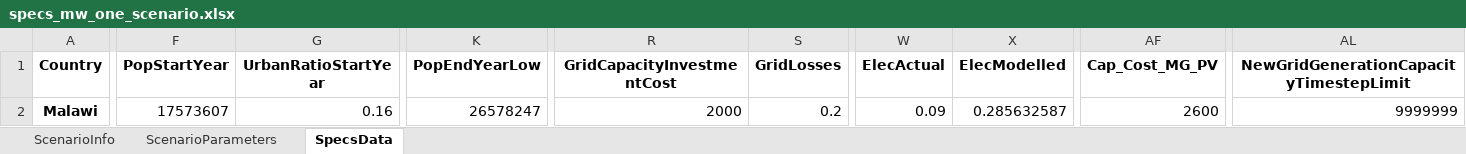
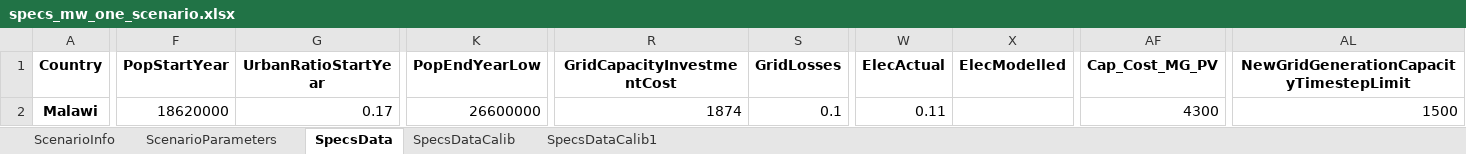
Before and after one commit to AndreasSahlberg/GEP-Working-dir, an Excel workbook: specs_mw_one_scenario.xlsx, sheet SpecsData, drawn as a sheet; only a part is shown, gaps mark what is left out; values as stored, in another font and other column widths than the file's, no borders; the diff covers the shown part only; the diff names each change by its address in the sheet, - before the commit and + after, or states it on an @@ line.

```diff
--- a/specs_mw_one_scenario.xlsx (sheet SpecsData)
+++ b/specs_mw_one_scenario.xlsx (sheet SpecsData)
+sheet tab: SpecsDataCalib
+sheet tab: SpecsDataCalib1
-F2 (PopStartYear): 17573607
+F2 (PopStartYear): 18620000
-G2 (UrbanRatioStartYear): 0.16
+G2 (UrbanRatioStartYear): 0.17
-K2 (PopEndYearLow): 26578247
+K2 (PopEndYearLow): 26600000
-R2 (GridCapacityInvestmentCost): 2000
+R2 (GridCapacityInvestmentCost): 1874
-S2 (GridLosses): 0.2
+S2 (GridLosses): 0.1
-W2 (ElecActual): 0.09
+W2 (ElecActual): 0.11
-X2 (ElecModelled): 0.285632587
+X2 (ElecModelled): (empty)
-AF2 (Cap_Cost_MG_PV): 2600
+AF2 (Cap_Cost_MG_PV): 4300
-AL2: 9999999
+AL2: 1500
```
Also changed, not shown: 4 edited cells elsewhere in this sheet, 2 other files.
